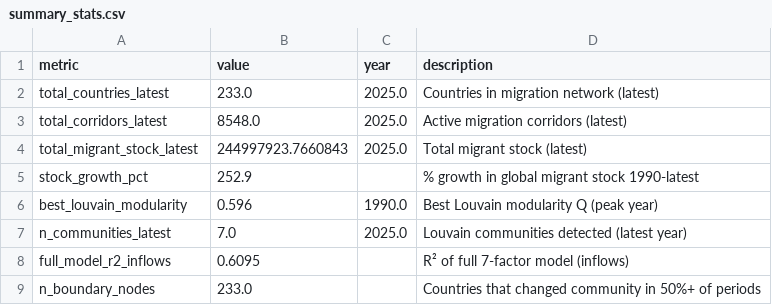
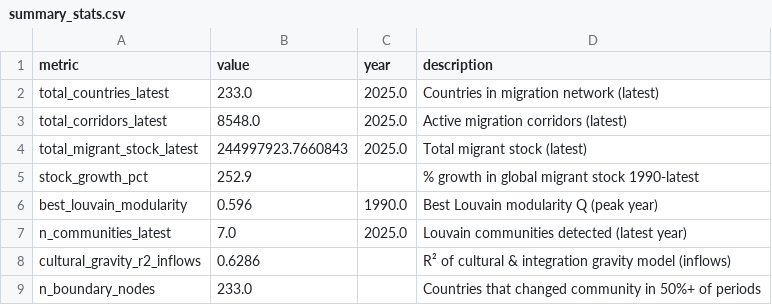
Before and after one commit to Lazypilottt/Nodes_And_Nations, a CSV file: data/exports/summary_stats.csv, drawn as a sheet; removed rows and columns are numbered as before the commit, all else as after; the diff names each change by its address in the sheet, - before the commit and + after, or states it on an @@ line.

```diff
--- a/data/exports/summary_stats.csv
+++ b/data/exports/summary_stats.csv
-row 8: full_model_r2_inflows | 0.6095 |  | R² of full 7-factor model (inflows)
+row 8: cultural_gravity_r2_inflows | 0.6286 |  | R² of cultural & integration gravity model (inflows)
```
Also changed, not shown: data/exports/boundary_nodes.csv, data/exports/centrality_metrics.csv, 33 other files.
